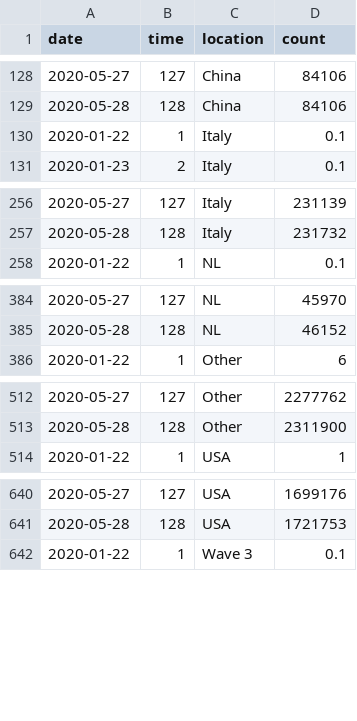
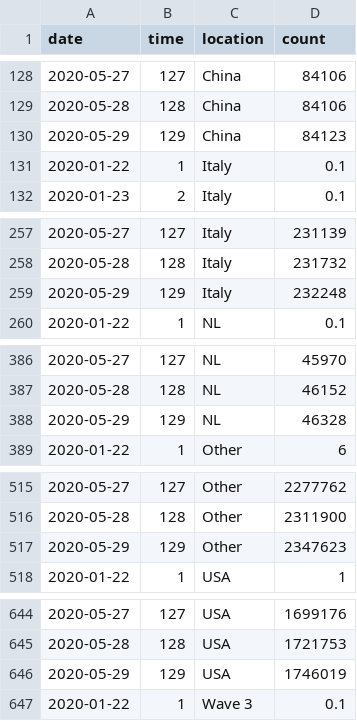
Before and after one commit to robhanssen/covid-19, a CSV file: data/covid-spread.csv, drawn as a sheet; only a part is shown, gaps mark what is left out; the diff covers the shown part only.

```diff
--- a/data/covid-spread.csv
+++ b/data/covid-spread.csv
@@ -129,2 +129,3 @@ date,time,location,count
 2020-05-28,128,China,84106
+2020-05-29,129,China,84123
 2020-01-22,1,Italy,0.1
@@ -257,2 +258,3 @@ date,time,location,count
 2020-05-28,128,Italy,231732
+2020-05-29,129,Italy,232248
 2020-01-22,1,NL,0.1
@@ -385,2 +387,3 @@ date,time,location,count
 2020-05-28,128,NL,46152
+2020-05-29,129,NL,46328
 2020-01-22,1,Other,6
@@ -513,2 +516,3 @@ date,time,location,count
 2020-05-28,128,Other,2311900
+2020-05-29,129,Other,2347623
 2020-01-22,1,USA,1
@@ -641,2 +645,3 @@ date,time,location,count
 2020-05-28,128,USA,1721753
+2020-05-29,129,USA,1746019
 2020-01-22,1,Wave 3,0.1
```
Also changed, not shown: 1 added row elsewhere in this file, data/covid-sc-spread.csv, data/covid-us-deaths.csv, 17 other files.
